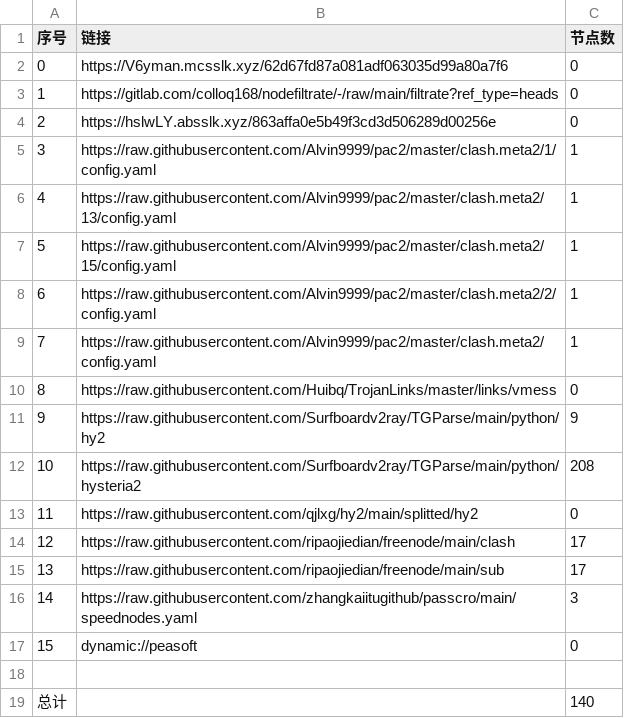
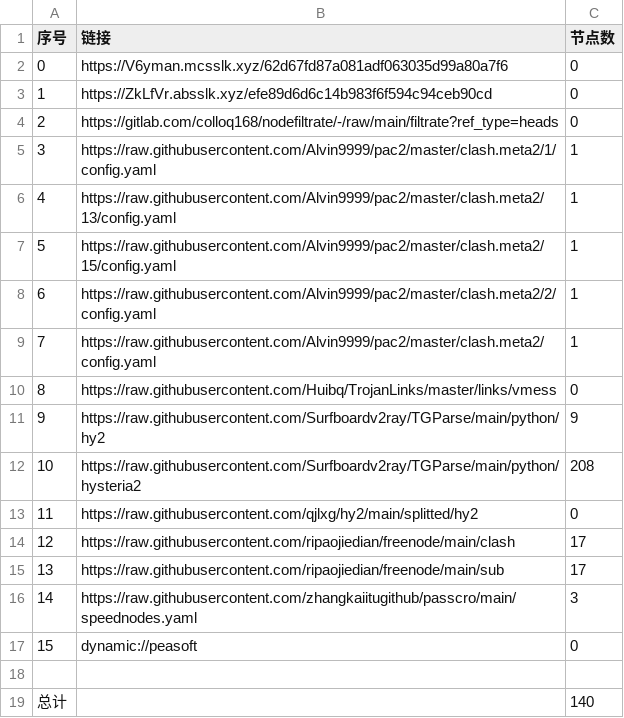
Before and after one commit to wnsnnnmwlls/AutoMergePublicNodes, a CSV file: list_result.csv, drawn as a sheet.

```diff
--- a/list_result.csv
+++ b/list_result.csv
@@ -2,4 +2,4 @@
 0,https://V6yman.mcsslk.xyz/62d67fd87a081adf063035d99a80a7f6,0
-1,https://gitlab.com/colloq168/nodefiltrate/-/raw/main/filtrate?ref_type=heads,0
-2,https://hslwLY.absslk.xyz/863affa0e5b49f3cd3d506289d00256e,0
+1,https://ZkLfVr.absslk.xyz/efe89d6d6c14b983f6f594c94ceb90cd,0
+2,https://gitlab.com/colloq168/nodefiltrate/-/raw/main/filtrate?ref_type=heads,0
 3,https://raw.githubusercontent.com/Alvin9999/pac2/master/clash.meta2/1/config.yaml,1
```
Also changed, not shown: 3 other files.
